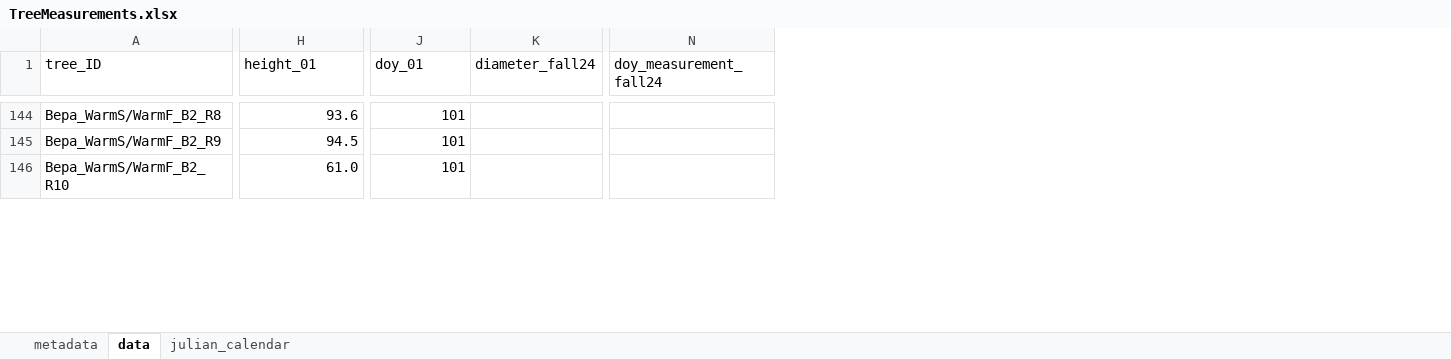
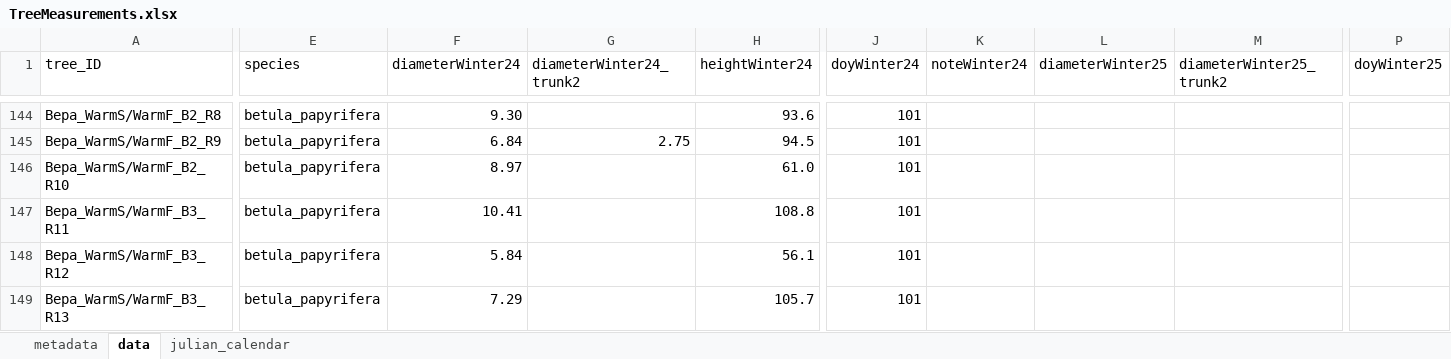
Before and after one commit to christophe-rd/fuelinex, an Excel workbook: data/treeMeasurements/TreeMeasurements.xlsx, sheet data, drawn as a sheet; only a part is shown, gaps mark what is left out; values as stored, in another font and other column widths than the file's, no cell formats; table styles not drawn; removed rows and columns are numbered as before the commit, all else as after; rows hold the shown columns only; the diff covers the shown part only; the diff names each change by its address in the sheet, - before the commit and + after, or states it on an @@ line.

```diff
--- a/data/treeMeasurements/TreeMeasurements.xlsx (sheet data)
+++ b/data/treeMeasurements/TreeMeasurements.xlsx (sheet data)
@@ column E (species) unhidden, rows 144-146: all betula_papyrifera @@
@@ column F (diameterWinter24) unhidden, rows 144-146: 9.30 | 6.84 | 8.97 @@
@@ column G (diameterWinter24_trunk2) unhidden, row 145: 2.75 @@
-column K (diameter_fall24), empty
+column K (noteWinter24), empty
+column L (diameterWinter25), empty
+column M (diameterWinter25_trunk2), empty
-column N (doy_measurement_fall24), empty
+column P (doyWinter25), empty
-H1: height_01
+H1: heightWinter24
-J1: doy_01
+J1: doyWinter24
+row 147: Bepa_WarmS/WarmF_B3_R11 | betula_papyrifera | 10.41 |  | 108.8 | 101
+row 148: Bepa_WarmS/WarmF_B3_R12 | betula_papyrifera | 5.84 |  | 56.1 | 101
+row 149: Bepa_WarmS/WarmF_B3_R13 | betula_papyrifera | 7.29 |  | 105.7 | 101
```
Also changed, not shown: 207 added rows and 4 edited cells elsewhere in this sheet, cell formats, hidden cells.
